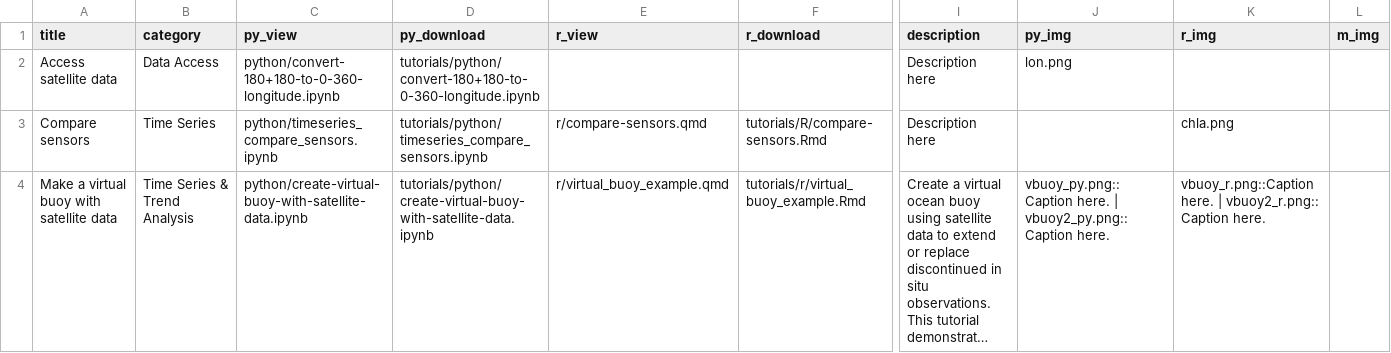
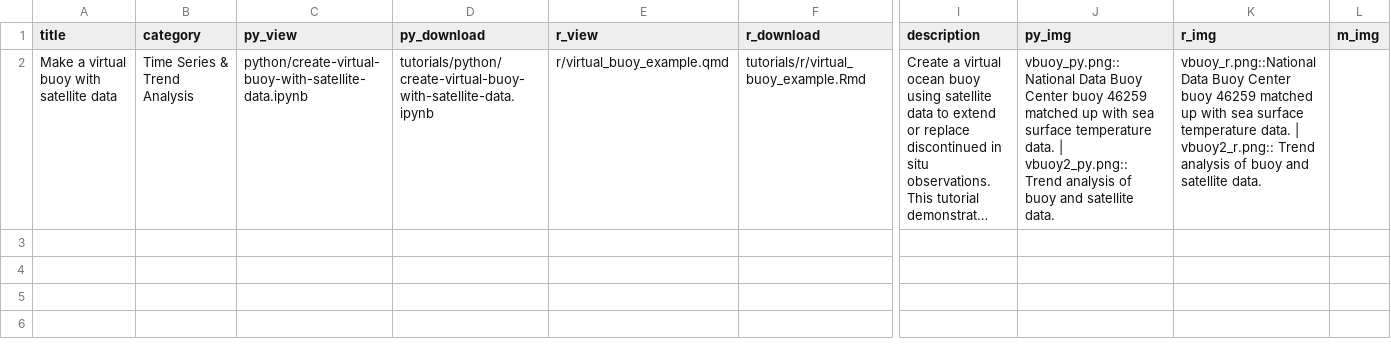
Before and after one commit to coastwatch-training/coastwatch-training.github.io, a CSV file: tutorials/code_gallery.csv, drawn as a sheet; only a part is shown, gaps mark what is left out; long unchanged cells end in …; removed rows and columns are numbered as before the commit, all else as after; rows hold the shown columns only; the diff names each change by its address in the sheet, - before the commit and + after, or states it on an @@ line.

```diff
--- a/tutorials/code_gallery.csv
+++ b/tutorials/code_gallery.csv
-row 2: Access satellite data | Data Access | python/convert-180+180-to-0-360-longitude.ipynb | tutorials/python/convert-180+180-to-0-360-longitude.ipynb |  |  | Description here | lon.png
-row 3: Compare sensors | Time Series | python/timeseries_compare_sensors.ipynb | tutorials/python/timeseries_compare_sensors.ipynb | r/compare-sensors.qmd | tutorials/R/compare-sensors.Rmd | Description here |  | chla.png
-J2 (py_img): vbuoy_py.png::Caption here. | vbuoy2_py.png::Caption here.
+J2 (py_img): vbuoy_py.png::National Data Buoy Center buoy 46259 matched up with sea surface temperature data. | vbuoy2_py.png:: Trend analysis of buoy and satellite data.
-K2 (r_img): vbuoy_r.png::Caption here. | vbuoy2_r.png:: Caption here.
+K2 (r_img): vbuoy_r.png::National Data Buoy Center buoy 46259 matched up with sea surface temperature data. | vbuoy2_r.png:: Trend analysis of buoy and satellite data.
```
Also changed, not shown: 2 other files.
